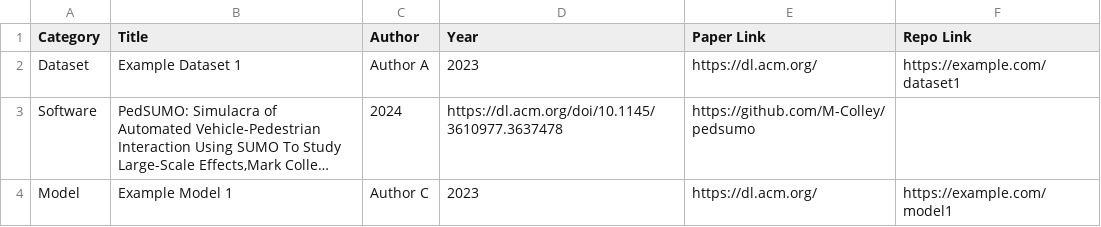
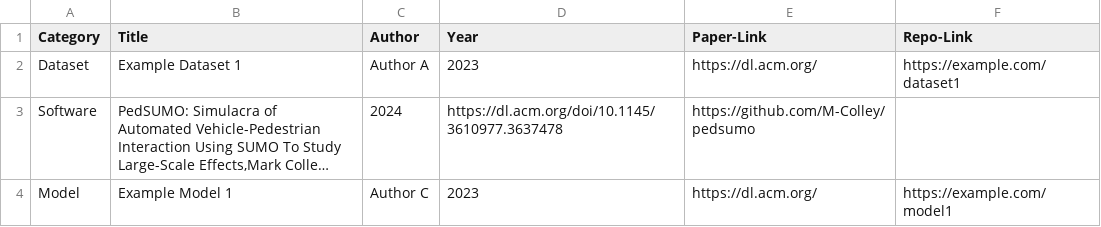
Before and after one commit to cpjanssen/autoui-open-data-initiative.github.io, a CSV file: _data/related_works.csv, drawn as a sheet; long unchanged cells end in ….

```diff
--- a/_data/related_works.csv
+++ b/_data/related_works.csv
@@ -1,2 +1,2 @@
-Category;Title;Author;Year;Paper Link;Repo Link
+Category;Title;Author;Year;Paper-Link;Repo-Link
 Dataset;Example Dataset 1;Author A;2023;https://dl.acm.org/;https://example.com/dataset1
```
Also changed, not shown: 1 other file.
